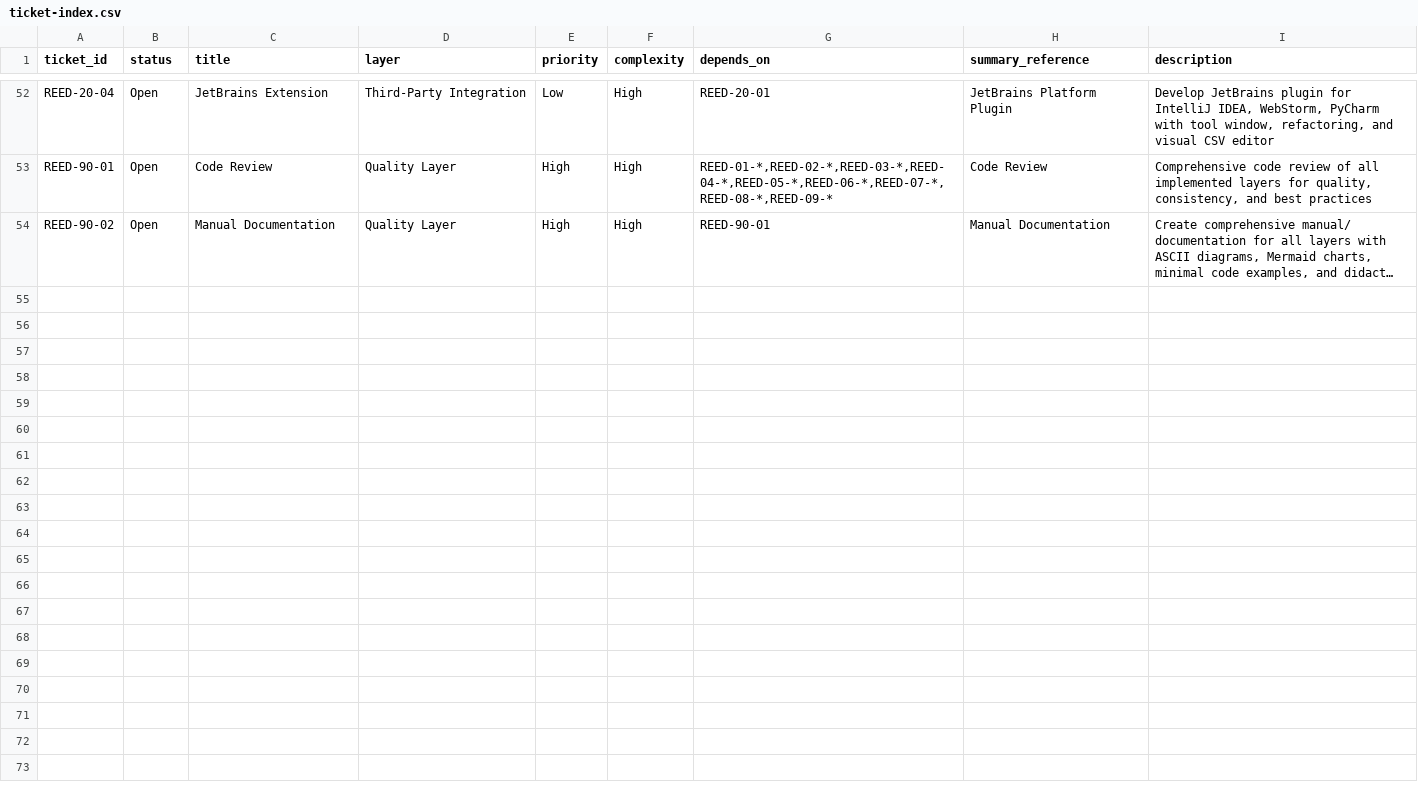
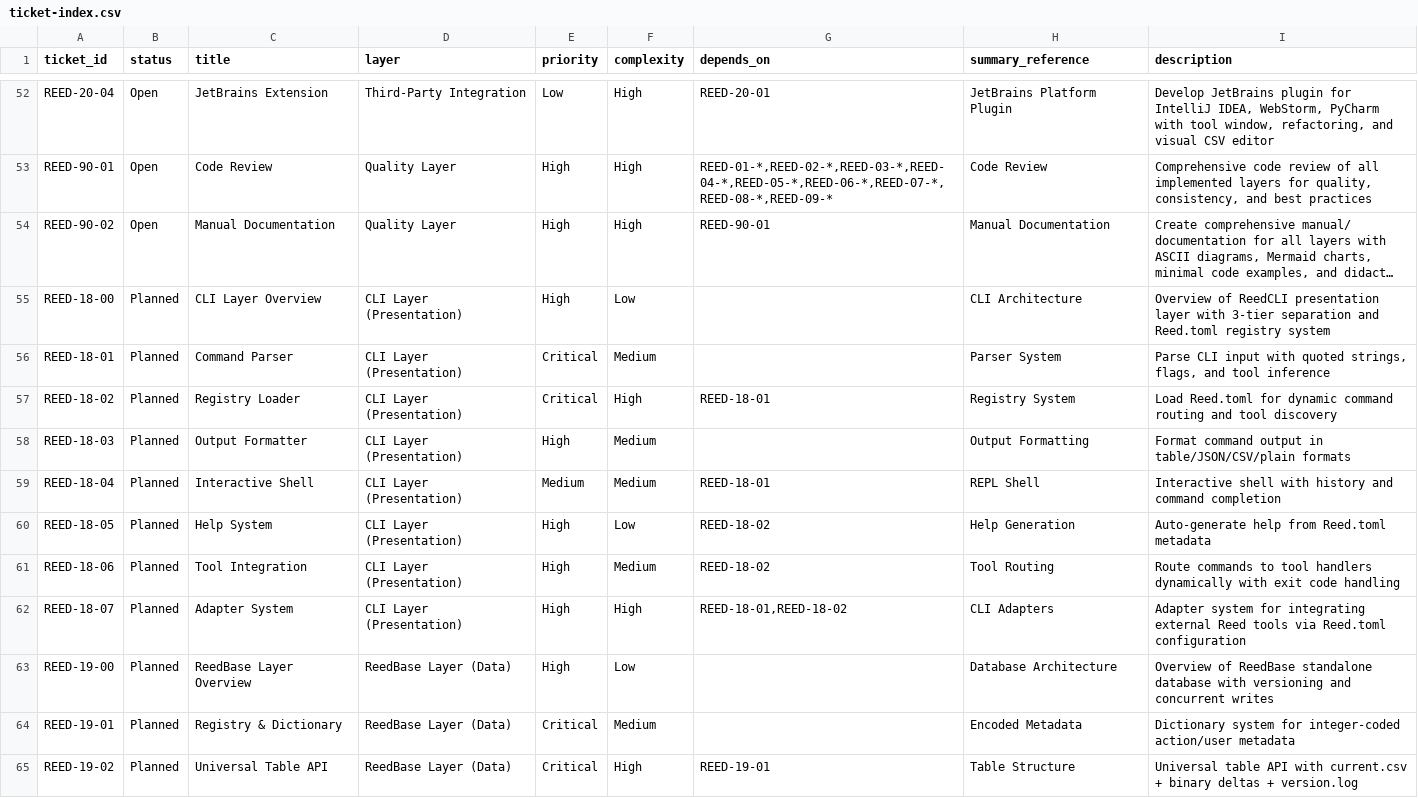
Before and after one commit to vvoss-dev/ReedCMS, a CSV file: _workbench/Tickets/ticket-index.csv, drawn as a sheet; only a part is shown, gaps mark what is left out; long unchanged cells end in …; the diff covers the shown part only; the diff names each change by its address in the sheet, - before the commit and + after, or states it on an @@ line.

Commit message:
[REED-18-19] – docs: add ReedCLI and ReedBase restructuring tickets
- Created 22 new tickets for 3-tier architecture
- REED-18-00 through REED-18-07: ReedCLI presentation layer (8 tickets)
- REED-19-00 through REED-19-13: ReedBase standalone database (14 tickets)
- Updated ticket-index.csv: 54 → 76 total tickets
- Updated TICKET-STATUS.md with Layer 18 and Layer 19 sections
- Added Section 0.5 to CLAUDE.md: Tracking File Maintenance rules
- Created process logs 251013-P04 and 251013-P05

```diff
--- a/_workbench/Tickets/ticket-index.csv
+++ b/_workbench/Tickets/ticket-index.csv
+row 55: REED-18-00 | Planned | CLI Layer Overview | CLI Layer (Presentation) | High | Low |  | CLI Architecture | Overview of ReedCLI presentation layer with 3-tier separation and Reed.toml registry system
+row 56: REED-18-01 | Planned | Command Parser | CLI Layer (Presentation) | Critical | Medium |  | Parser System | Parse CLI input with quoted strings, flags, and tool inference
+row 57: REED-18-02 | Planned | Registry Loader | CLI Layer (Presentation) | Critical | High | REED-18-01 | Registry System | Load Reed.toml for dynamic command routing and tool discovery
+row 58: REED-18-03 | Planned | Output Formatter | CLI Layer (Presentation) | High | Medium |  | Output Formatting | Format command output in table/JSON/CSV/plain formats
+row 59: REED-18-04 | Planned | Interactive Shell | CLI Layer (Presentation) | Medium | Medium | REED-18-01 | REPL Shell | Interactive shell with history and command completion
+row 60: REED-18-05 | Planned | Help System | CLI Layer (Presentation) | High | Low | REED-18-02 | Help Generation | Auto-generate help from Reed.toml metadata
+row 61: REED-18-06 | Planned | Tool Integration | CLI Layer (Presentation) | High | Medium | REED-18-02 | Tool Routing | Route commands to tool handlers dynamically with exit code handling
+row 62: REED-18-07 | Planned | Adapter System | CLI Layer (Presentation) | High | High | REED-18-01,REED-18-02 | CLI Adapters | Adapter system for integrating external Reed tools via Reed.toml configuration
+row 63: REED-19-00 | Planned | ReedBase Layer Overview | ReedBase Layer (Data) | High | Low |  | Database Architecture | Overview of ReedBase standalone database with versioning and concurrent writes
+row 64: REED-19-01 | Planned | Registry & Dictionary | ReedBase Layer (Data) | Critical | Medium |  | Encoded Metadata | Dictionary system for integer-coded action/user metadata
+row 65: REED-19-02 | Planned | Universal Table API | ReedBase Layer (Data) | Critical | High | REED-19-01 | Table Structure | Universal table API with current.csv + binary deltas + version.log
```
Also changed, not shown: 11 added rows elsewhere in this file, _workbench/Log/INDEX.csv, 26 other files.
